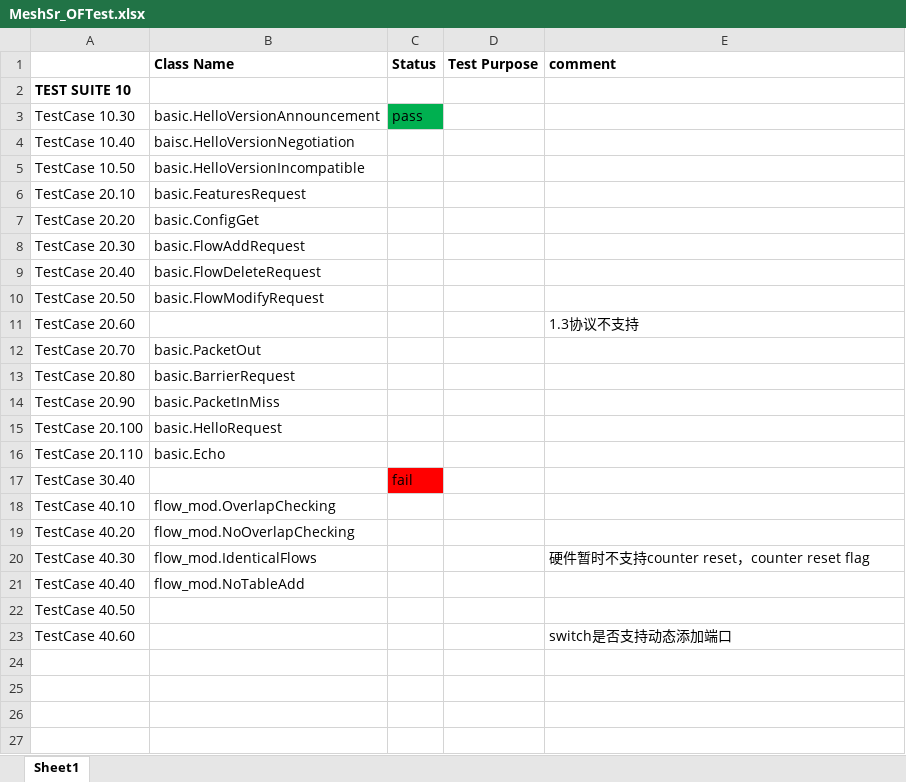
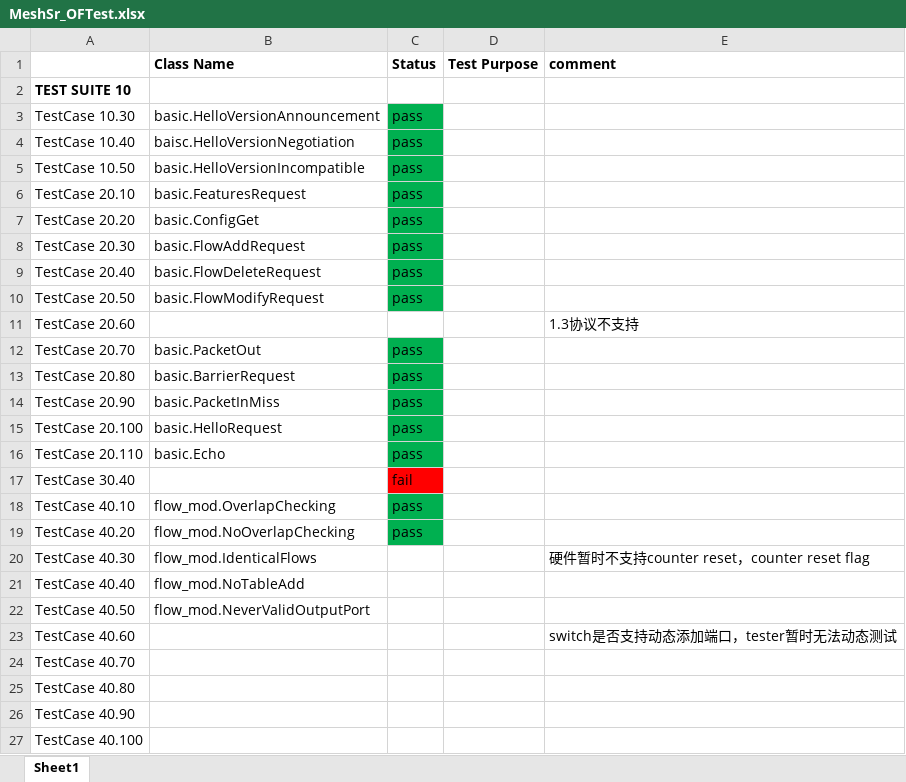
Before and after one commit to jackyang74/oftest, an Excel workbook: docs/MeshSr_OFTest.xlsx, sheet Sheet1, drawn as a sheet; values as stored, in another font and other column widths than the file's, no borders; the diff names each change by its address in the sheet, - before the commit and + after, or states it on an @@ line.

Commit message:
add test case

```diff
--- a/docs/MeshSr_OFTest.xlsx (sheet Sheet1)
+++ b/docs/MeshSr_OFTest.xlsx (sheet Sheet1)
-C4:C10 (Status): (empty)
+C4:C10 (Status): pass
-C4:C10 fill: none
+C4:C10 fill: #00B050
-C12:C16 (Status): (empty)
+C12:C16 (Status): pass
-C12:C16 fill: none
+C12:C16 fill: #00B050
-C18:C19 (Status): (empty)
+C18:C19 (Status): pass
-C18:C19 fill: none
+C18:C19 fill: #00B050
-B22 (Class Name): (empty)
+B22 (Class Name): flow_mod.NeverValidOutputPort
-E23 (comment): switch是否支持动态添加端口
+E23 (comment): switch是否支持动态添加端口，tester暂时无法动态测试
+row 24: TestCase 40.70
+row 25: TestCase 40.80
+row 26: TestCase 40.90
+row 27: TestCase 40.100
```
Also changed, not shown: 3 other files.
